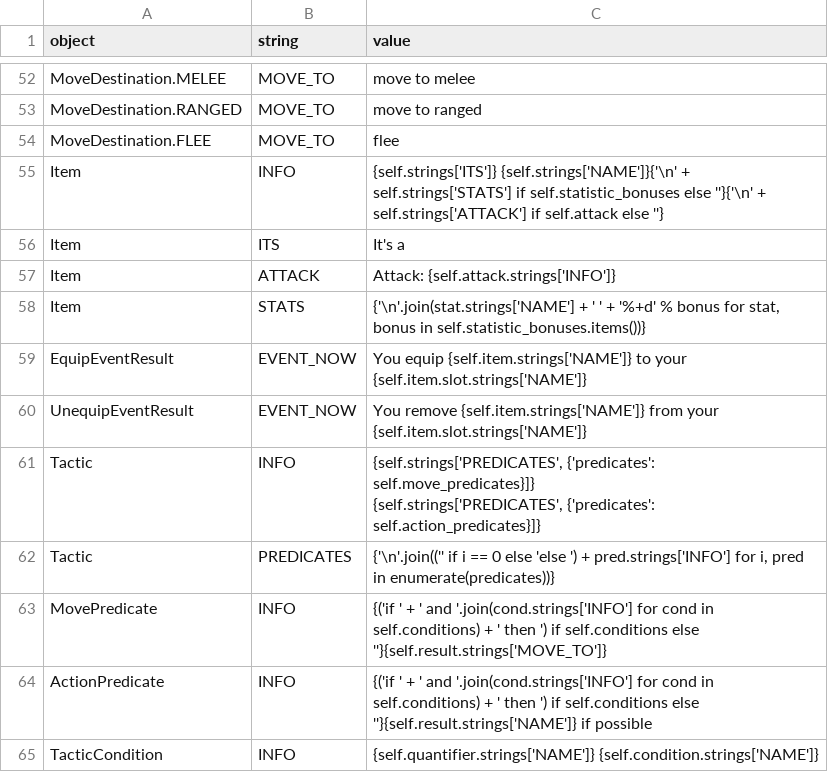
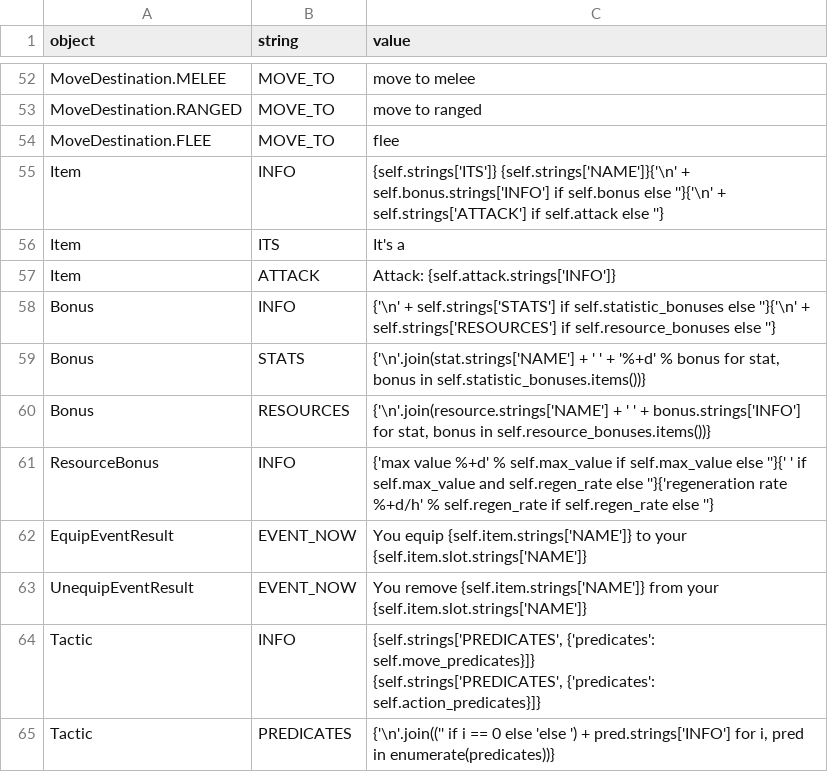
Before and after one commit to lychanl/discord-text-rpg, a CSV file: worlds/default/locales/en/default.csv, drawn as a sheet; only a part is shown, gaps mark what is left out; the shorter side is filled out with more unchanged rows.

Commit message:
statistic bonuses rework

```diff
--- a/worlds/default/locales/en/default.csv
+++ b/worlds/default/locales/en/default.csv
@@ -57,6 +57,9 @@ MoveDestination.RANGED,MOVE_TO,move to ranged
 MoveDestination.FLEE,MOVE_TO,flee
-Item,INFO,"{self.strings['ITS']} {self.strings['NAME']}{'\n' + self.strings['STATS'] if self.statistic_bonuses else ''}{'\n' + self.strings['ATTACK'] if self.attack else ''}"
+Item,INFO,"{self.strings['ITS']} {self.strings['NAME']}{'\n' + self.bonus.strings['INFO'] if self.bonus else ''}{'\n' + self.strings['ATTACK'] if self.attack else ''}"
 Item,ITS,It's a
 Item,ATTACK,Attack: {self.attack.strings['INFO']}
-Item,STATS,"{'\n'.join(stat.strings['NAME'] + ' ' + '%+d' % bonus for stat, bonus in self.statistic_bonuses.items())}"
+Bonus,INFO,{'\n' + self.strings['STATS'] if self.statistic_bonuses else ''}{'\n' + self.strings['RESOURCES'] if self.resource_bonuses else ''}
+Bonus,STATS,"{'\n'.join(stat.strings['NAME'] + ' ' + '%+d' % bonus for stat, bonus in self.statistic_bonuses.items())}"
+Bonus,RESOURCES,"{'\n'.join(resource.strings['NAME'] + ' ' + bonus.strings['INFO'] for stat, bonus in self.resource_bonuses.items())}"
+ResourceBonus,INFO,"{'max value %+d' % self.max_value if self.max_value else ''}{' ' if self.max_value and self.regen_rate else ''}{'regeneration rate %+d/h' % self.regen_rate if self.regen_rate else ''}"
 EquipEventResult,EVENT_NOW,You equip {self.item.strings['NAME']} to your {self.item.slot.strings['NAME']}
```
Also changed, not shown: 8 other files.
